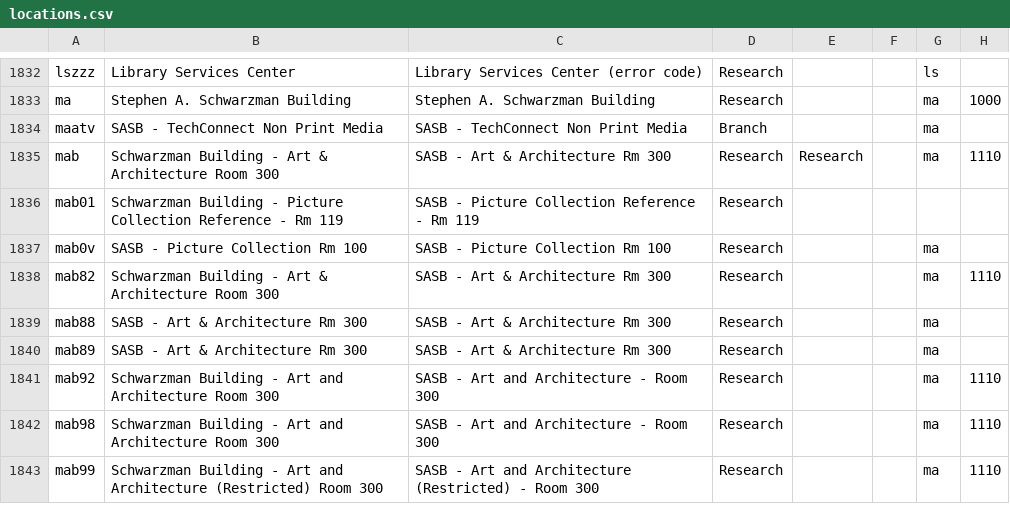
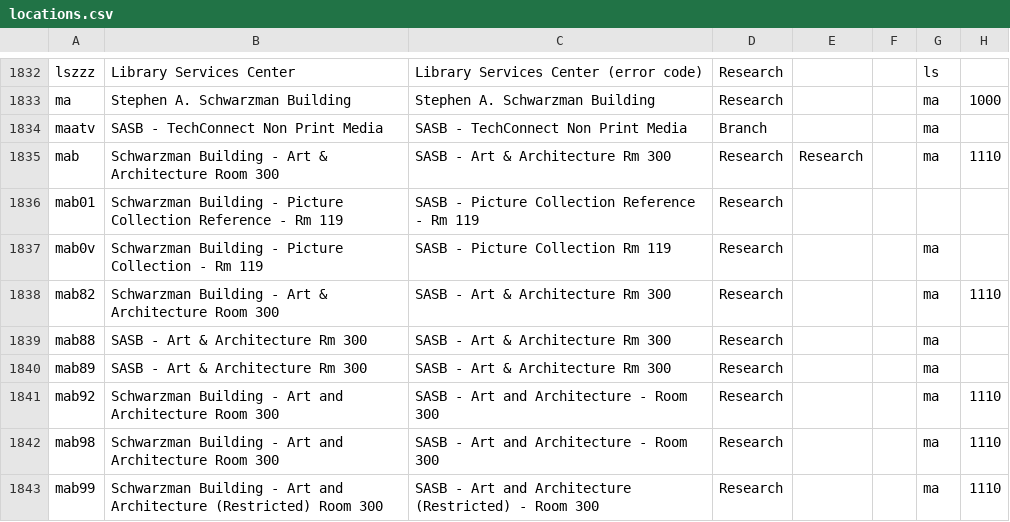
Before and after one commit to NYPL/nypl-core, a CSV file: vocabularies/csv/locations.csv, drawn as a sheet; only a part is shown, gaps mark what is left out; the diff names each change by its address in the sheet, - before the commit and + after, or states it on an @@ line.

```diff
--- a/vocabularies/csv/locations.csv
+++ b/vocabularies/csv/locations.csv
-B1837: SASB - Picture Collection Rm 100
+B1837: Schwarzman Building - Picture Collection - Rm 119
-C1837: SASB - Picture Collection Rm 100
+C1837: SASB - Picture Collection Rm 119
```
Also changed, not shown: 3 other files.
